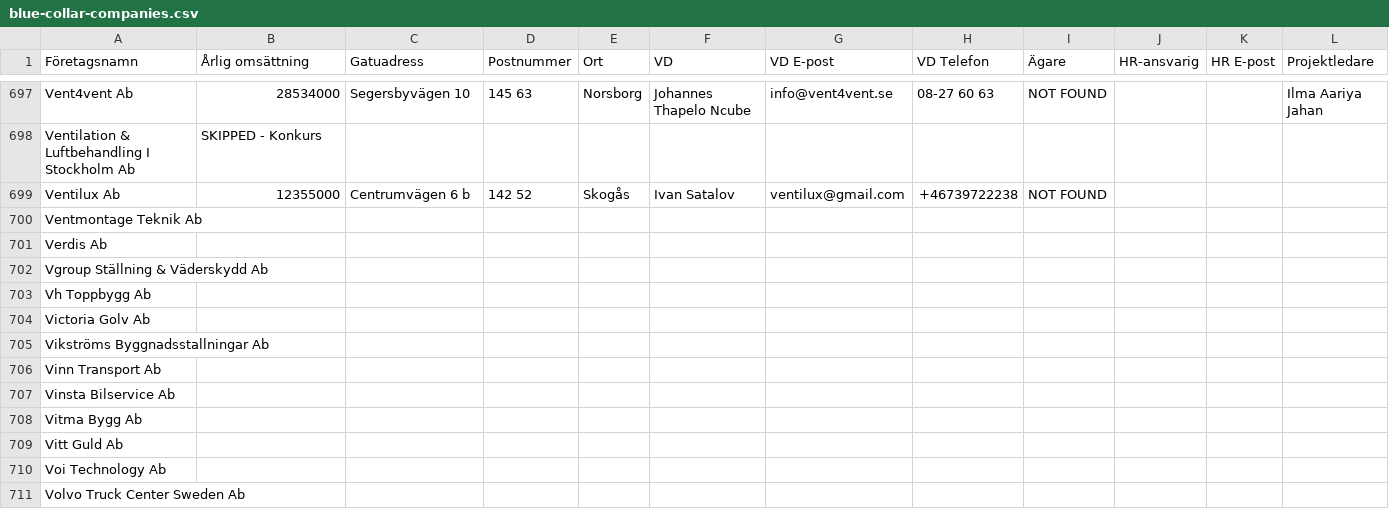
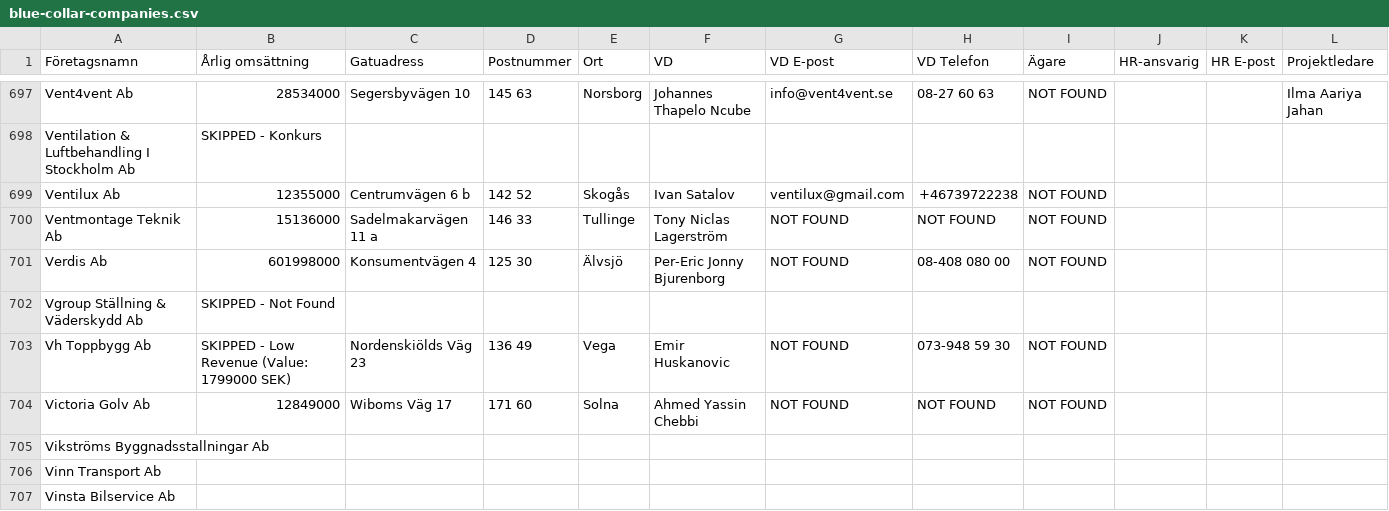
Before and after one commit to fellanH/ett-smart, a CSV file: marketing/weaver-5/blue-collar-companies.csv, drawn as a sheet; only a part is shown, gaps mark what is left out; the shorter side is filled out with more unchanged rows; the diff names each change by its address in the sheet, - before the commit and + after, or states it on an @@ line.

Commit message:
Processed companies rows 700-704 (batch of 5)

```diff
--- a/marketing/weaver-5/blue-collar-companies.csv
+++ b/marketing/weaver-5/blue-collar-companies.csv
-B700 (Årlig omsättning): (empty)
+B700 (Årlig omsättning): 15136000
-C700 (Gatuadress): (empty)
+C700 (Gatuadress): Sadelmakarvägen 11 a
-D700 (Postnummer): (empty)
+D700 (Postnummer): 146 33
-E700 (Ort): (empty)
+E700 (Ort): Tullinge
-F700 (VD): (empty)
+F700 (VD): Tony Niclas Lagerström
-G700:G701 (VD E-post): (empty)
+G700:G701 (VD E-post): NOT FOUND
-H700 (VD Telefon): (empty)
+H700 (VD Telefon): NOT FOUND
-I700:I701 (Ägare): (empty)
+I700:I701 (Ägare): NOT FOUND
-B701 (Årlig omsättning): (empty)
+B701 (Årlig omsättning): 601998000
-C701 (Gatuadress): (empty)
+C701 (Gatuadress): Konsumentvägen 4
-D701 (Postnummer): (empty)
+D701 (Postnummer): 125 30
-E701 (Ort): (empty)
+E701 (Ort): Älvsjö
-F701 (VD): (empty)
+F701 (VD): Per-Eric Jonny Bjurenborg
-H701 (VD Telefon): (empty)
+H701 (VD Telefon): 08-408 080 00
-B702 (Årlig omsättning): (empty)
+B702 (Årlig omsättning): SKIPPED - Not Found
-B703 (Årlig omsättning): (empty)
+B703 (Årlig omsättning): SKIPPED - Low Revenue (Value: 1799000 SEK)
-C703 (Gatuadress): (empty)
+C703 (Gatuadress): Nordenskiölds Väg 23
-D703 (Postnummer): (empty)
+D703 (Postnummer): 136 49
-E703 (Ort): (empty)
+E703 (Ort): Vega
-F703 (VD): (empty)
+F703 (VD): Emir Huskanovic
-G703:G704 (VD E-post): (empty)
+G703:G704 (VD E-post): NOT FOUND
-H703 (VD Telefon): (empty)
+H703 (VD Telefon): 073-948 59 30
-I703:I704 (Ägare): (empty)
+I703:I704 (Ägare): NOT FOUND
-B704 (Årlig omsättning): (empty)
+B704 (Årlig omsättning): 12849000
-C704 (Gatuadress): (empty)
+C704 (Gatuadress): Wiboms Väg 17
-D704 (Postnummer): (empty)
+D704 (Postnummer): 171 60
-E704 (Ort): (empty)
+E704 (Ort): Solna
-F704 (VD): (empty)
+F704 (VD): Ahmed Yassin Chebbi
-H704 (VD Telefon): (empty)
+H704 (VD Telefon): NOT FOUND
```
